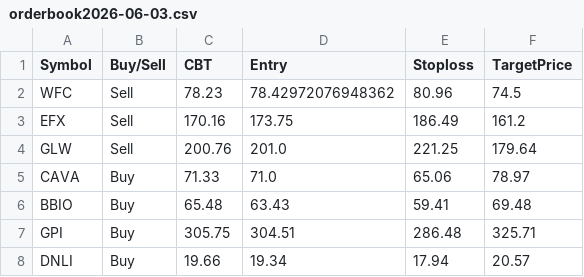
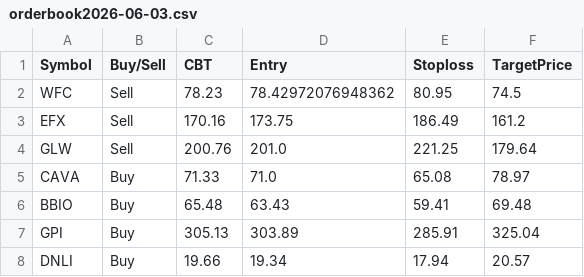
Before and after one commit to faizjio7011-code/trade_signals, a CSV file: orderbook/orderbook2026-06-03.csv, drawn as a sheet.

Commit message:
Upload orderbook2026-06-03.csv

```diff
--- a/orderbook/orderbook2026-06-03.csv
+++ b/orderbook/orderbook2026-06-03.csv
@@ -1,8 +1,8 @@
 Symbol,Buy/Sell,CBT,Entry,Stoploss,TargetPrice
-WFC,Sell,78.23,78.42972076948362,80.96,74.5
+WFC,Sell,78.23,78.42972076948362,80.95,74.5
 EFX,Sell,170.16,173.75,186.49,161.2
 GLW,Sell,200.76,201.0,221.25,179.64
-CAVA,Buy,71.33,71.0,65.06,78.97
+CAVA,Buy,71.33,71.0,65.08,78.97
 BBIO,Buy,65.48,63.43,59.41,69.48
-GPI,Buy,305.75,304.51,286.48,325.71
+GPI,Buy,305.13,303.89,285.91,325.04
 DNLI,Buy,19.66,19.34,17.94,20.57
```
